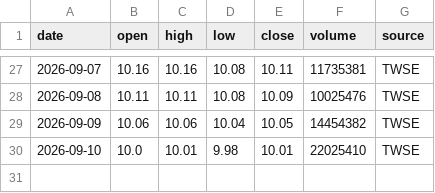
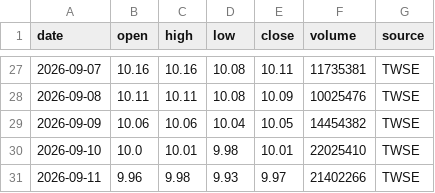
Before and after one commit to g2096204139-prog/009826_vs_VT, a CSV file: data/source/009826_twse.csv, drawn as a sheet; only a part is shown, gaps mark what is left out; the diff names each change by its address in the sheet, - before the commit and + after, or states it on an @@ line.

```diff
--- a/data/source/009826_twse.csv
+++ b/data/source/009826_twse.csv
+row 31: 2026-09-11 | 9.96 | 9.98 | 9.93 | 9.97 | 21402266 | TWSE
```
Also changed, not shown: data/processed/performance.csv, data/source/usdtwd_cbc.csv, 3 other files.
